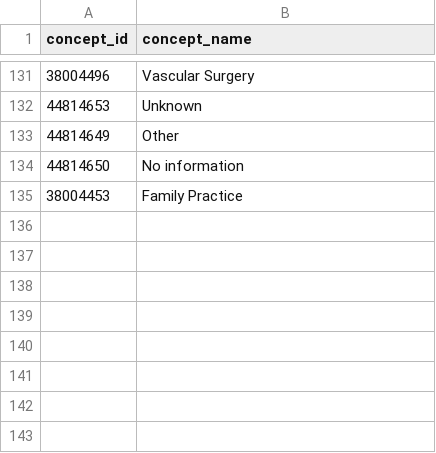
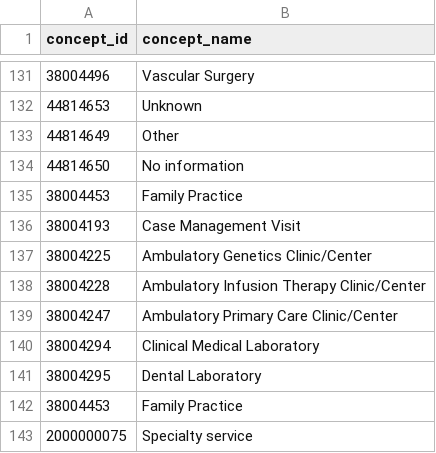
Before and after one commit to PEDSnet/Data-Quality-Analysis, a CSV file: Data/ValueSets/provider/specialty.csv, drawn as a sheet; only a part is shown, gaps mark what is left out.

```diff
--- a/Data/ValueSets/provider/specialty.csv
+++ b/Data/ValueSets/provider/specialty.csv
@@ -135 +135,9 @@ concept_id,concept_name
 38004453,Family Practice
+38004193,Case Management Visit
+38004225,Ambulatory Genetics Clinic/Center
+38004228,Ambulatory Infusion Therapy Clinic/Center
+38004247,Ambulatory Primary Care Clinic/Center
+38004294,Clinical Medical Laboratory
+38004295,Dental Laboratory
+38004453,Family Practice
+2000000075,Specialty service
```
Also changed, not shown: Data/DQACatalog/BA-001_Missing_data.csv, Data/DQACatalog/CA-005_unexpected_change_records_num.csv, 5 other files.
